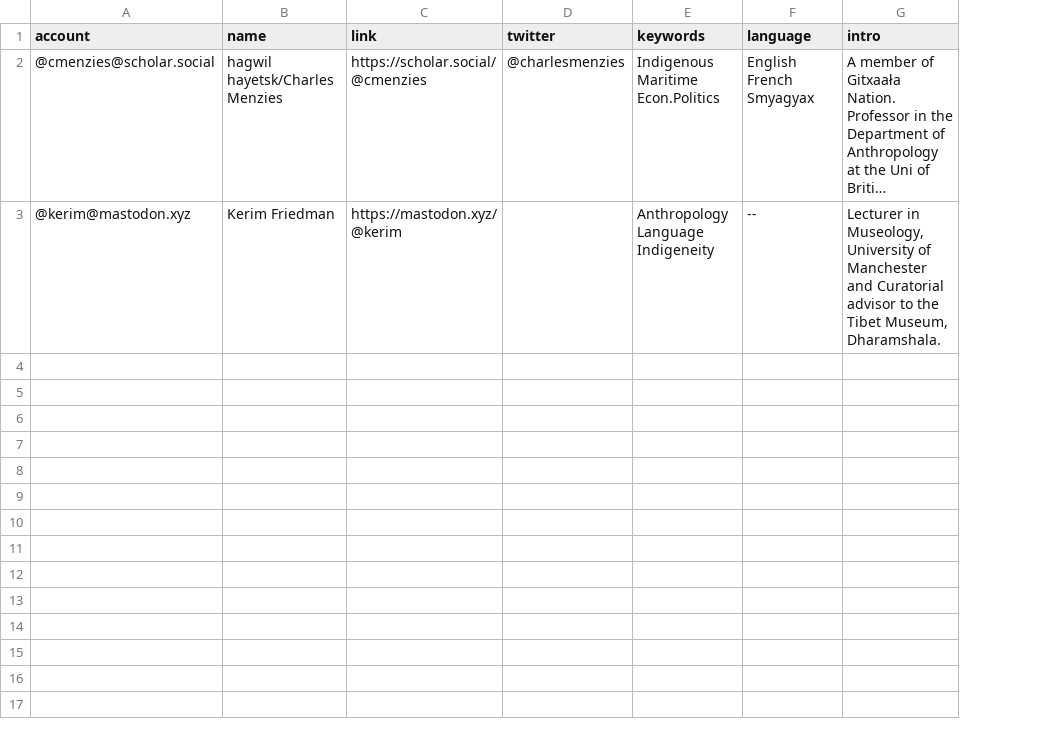
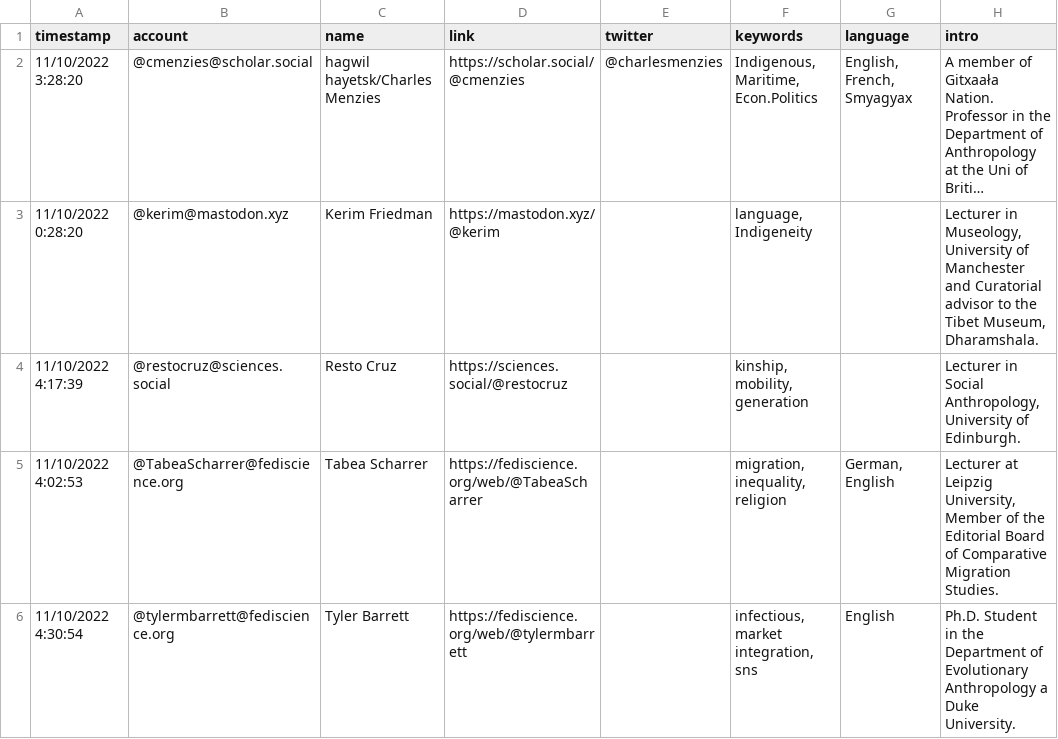
Before and after one commit to fivestone/fedi-anthropologists, a CSV file: resources/anthropologists.csv, drawn as a sheet; long unchanged cells end in …; addresses are those after the commit; the diff names each change by its address in the sheet, - before the commit and + after, or states it on an @@ line.

Commit message:
Update anthropologists.csv

```diff
--- a/resources/anthropologists.csv
+++ b/resources/anthropologists.csv
+column A (timestamp), rows 2-3: 11/10/2022 3:28:20 | 11/10/2022 0:28:20
-F2 (keywords): Indigenous Maritime Econ.Politics
+F2 (keywords): Indigenous, Maritime, Econ.Politics
-G2 (language): English French Smyagyax
+G2 (language): English, French, Smyagyax
-F3 (keywords): Anthropology Language Indigeneity
+F3 (keywords): language, Indigeneity
-G3 (language): --
+G3 (language): (empty)
+row 4: 11/10/2022 4:17:39 | @restocruz@sciences.social | Resto Cruz | https://sciences.social/@restocruz |  | kinship, mobility, generation |  | Lecturer in Social Anthropology, University of Edinburgh.
+row 5: 11/10/2022 4:02:53 | @TabeaScharrer@fediscience.org | Tabea Scharrer | https://fediscience.org/web/@TabeaScharrer |  | migration, inequality, religion | German, English | Lecturer at Leipzig University, Member of the Editorial Board of Comparative Migration Studies.
+row 6: 11/10/2022 4:30:54 | @tylermbarrett@fediscience.org | Tyler Barrett | https://fediscience.org/web/@tylermbarrett |  | infectious, market integration, sns | English | Ph.D. Student in the Department of Evolutionary Anthropology a Duke University.
```
